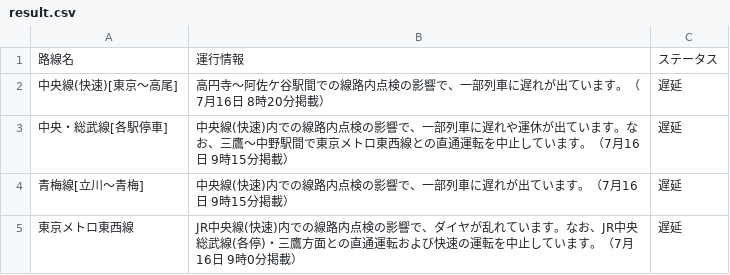
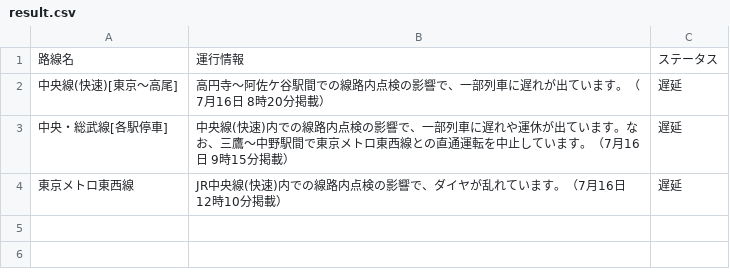
Before and after one commit to TakaoSenrioka/TrainViewHazama, a CSV file: public/result.csv, drawn as a sheet.

Commit message:
Auto update CSV files

```diff
--- a/public/result.csv
+++ b/public/result.csv
@@ -3,3 +3,2 @@
 中央・総武線[各駅停車],中央線(快速)内での線路内点検の影響で、一部列車に遅れや運休が出ています。なお、三鷹〜中野駅間で東京メトロ東西線との直通運転を中止しています。（7月16日 9時15分掲載）,遅延
-青梅線[立川〜青梅],中央線(快速)内での線路内点検の影響で、一部列車に遅れが出ています。（7月16日 9時15分掲載）,遅延
-東京メトロ東西線,JR中央線(快速)内での線路内点検の影響で、ダイヤが乱れています。なお、JR中央総武線(各停)・三鷹方面との直通運転および快速の運転を中止しています。（7月16日 9時0分掲載）,遅延
+東京メトロ東西線,JR中央線(快速)内での線路内点検の影響で、ダイヤが乱れています。（7月16日 12時10分掲載）,遅延
```
